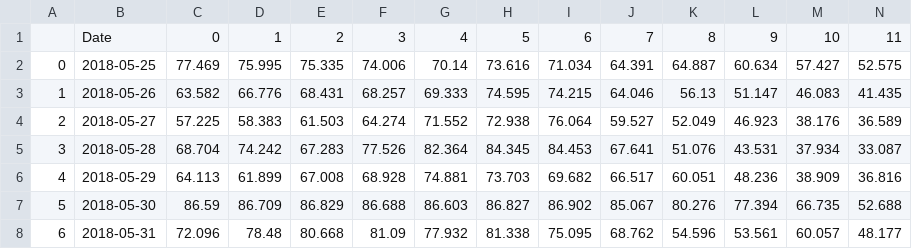
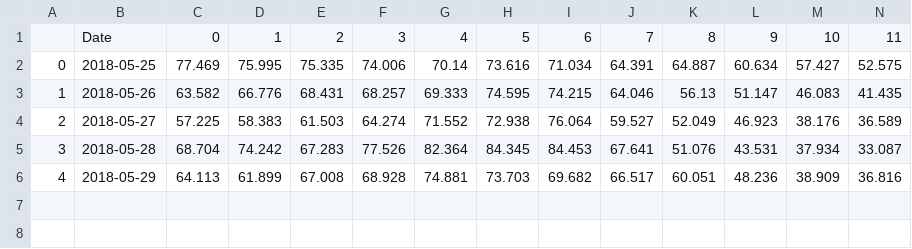
Before and after one commit to nathan-hein/Project, a CSV file: Results/Ambient_HNT_Field/Ambient_HNT_Field-DHARH.csv, drawn as a sheet; only a part is shown; rows hold the shown columns only; the diff names each change by its address in the sheet, - before the commit and + after, or states it on an @@ line.

```diff
--- a/Results/Ambient_HNT_Field/Ambient_HNT_Field-DHARH.csv
+++ b/Results/Ambient_HNT_Field/Ambient_HNT_Field-DHARH.csv
-row 7: 5 | 2018-05-30 | 86.59 | 86.709 | 86.829 | 86.688 | 86.603 | 86.827 | 86.902 | 85.067 | 80.276 | 77.394 | 66.735 | 52.688
-row 8: 6 | 2018-05-31 | 72.096 | 78.48 | 80.668 | 81.09 | 77.932 | 81.338 | 75.095 | 68.762 | 54.596 | 53.561 | 60.057 | 48.177
```
Also changed, not shown: Results/2_1HNT_Field/2_1HNT_Field-MHA_Merged.csv, Results/Ambient_HNT_Field/Ambient_HNT_Field-DHATemp.csv, 17 other files.
